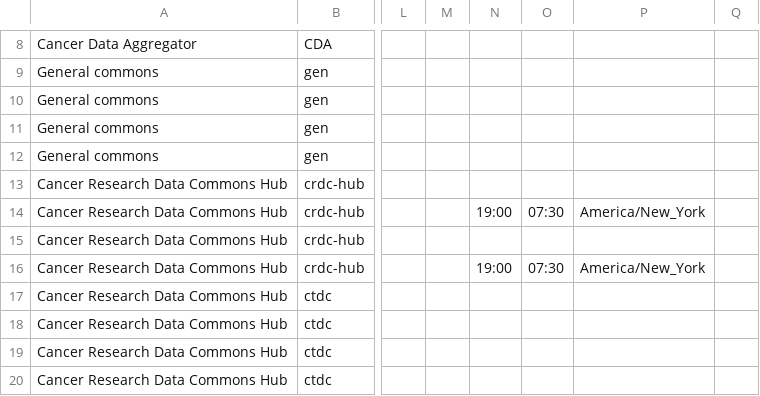
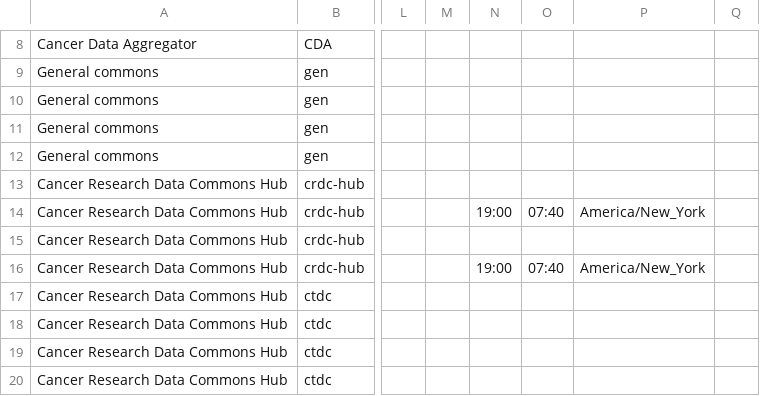
Before and after one commit to CBIIT/datacommons-devops, a CSV file: monitoring/FNL-Monitoring-List-datadog.csv, drawn as a sheet; only a part is shown, gaps mark what is left out; the diff names each change by its address in the sheet, - before the commit and + after, or states it on an @@ line.

```diff
--- a/monitoring/FNL-Monitoring-List-datadog.csv
+++ b/monitoring/FNL-Monitoring-List-datadog.csv
-O14: 07:30
+O14: 07:40
-O16: 07:30
+O16: 07:40
```
